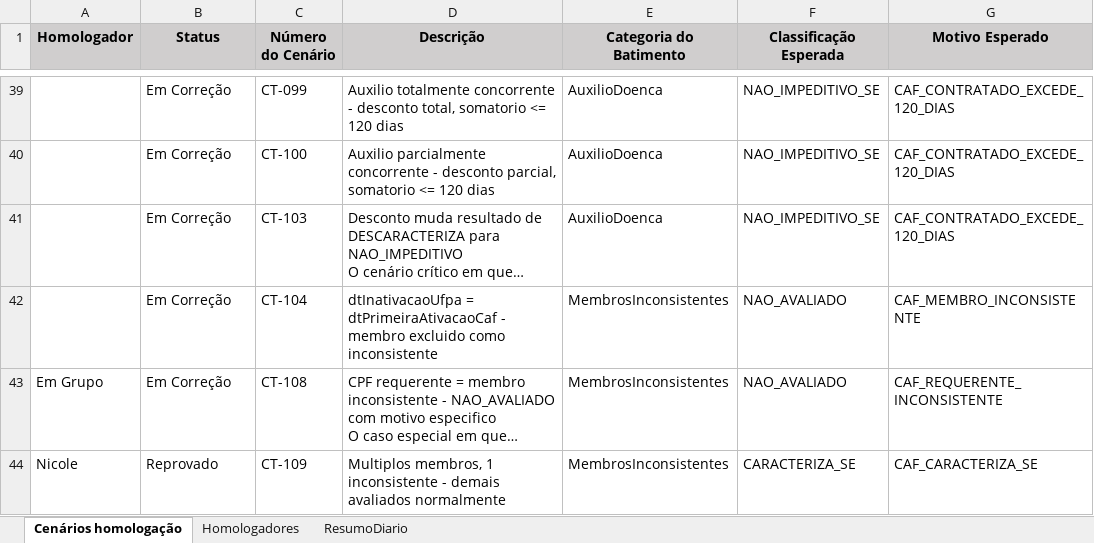
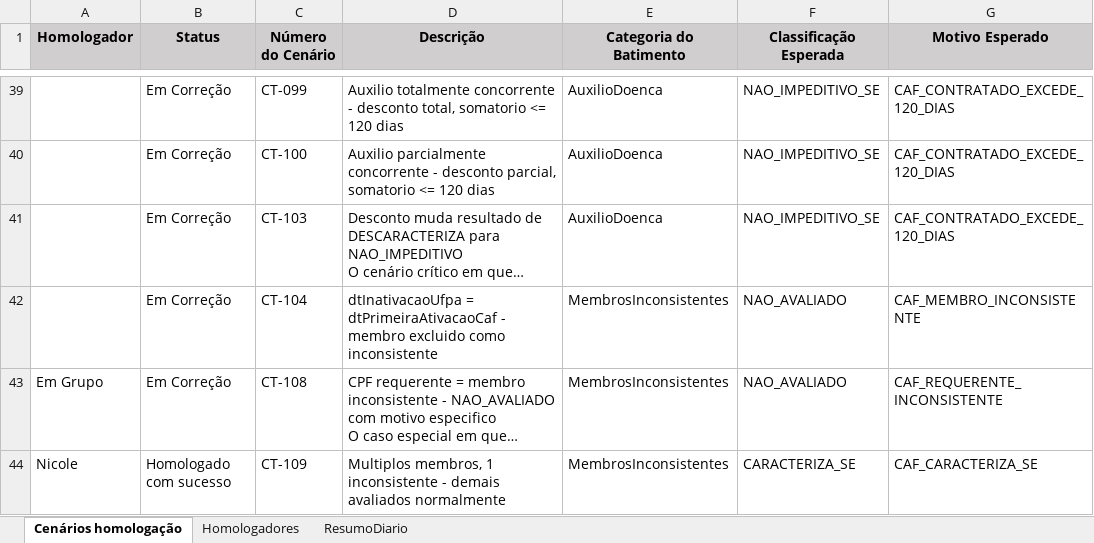
Before and after one commit to thiagopb12-max/painel-homologacao-caf, an Excel workbook: CAF.xlsx, sheet Cenários homologação, drawn as a sheet; only a part is shown, gaps mark what is left out; long unchanged cells end in …; values as stored, in another font and other column widths than the file's, no borders; the diff names each change by its address in the sheet, - before the commit and + after, or states it on an @@ line.

```diff
--- a/CAF.xlsx (sheet Cenários homologação)
+++ b/CAF.xlsx (sheet Cenários homologação)
-B44 (Status): Reprovado
+B44 (Status): Homologado com sucesso
```
Also changed, not shown: sheet ResumoDiario, 1 other file.
